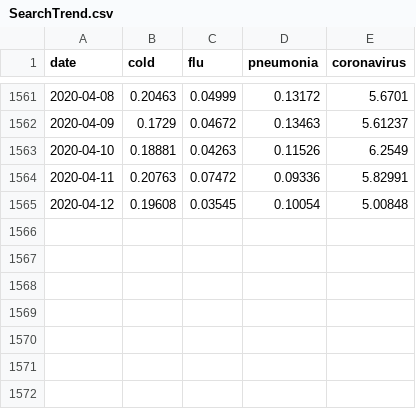
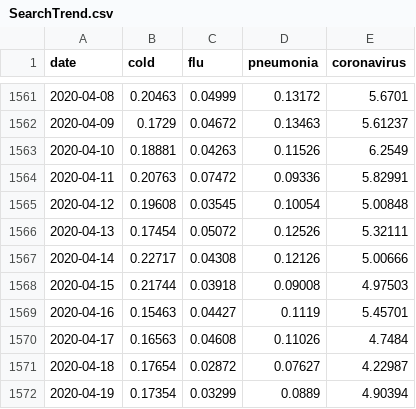
Before and after one commit to jihoo-kim/Data-Science-for-COVID-19, a CSV file: dataset/SearchTrend.csv, drawn as a sheet; only a part is shown, gaps mark what is left out.

```diff
--- a/dataset/SearchTrend.csv
+++ b/dataset/SearchTrend.csv
@@ -1565 +1565,8 @@ date,cold,flu,pneumonia,coronavirus
 2020-04-12,0.19608,0.03545,0.10054,5.00848
+2020-04-13,0.17454,0.05072,0.12526,5.32111
+2020-04-14,0.22717,0.04308,0.12126,5.00666
+2020-04-15,0.21744,0.03918,0.09008,4.97503
+2020-04-16,0.15463,0.04427,0.1119,5.45701
+2020-04-17,0.16563,0.04608,0.11026,4.7484
+2020-04-18,0.17654,0.02872,0.07627,4.22987
+2020-04-19,0.17354,0.03299,0.0889,4.90394
```
Also changed, not shown: dataset/Case.csv, 2 other files.
